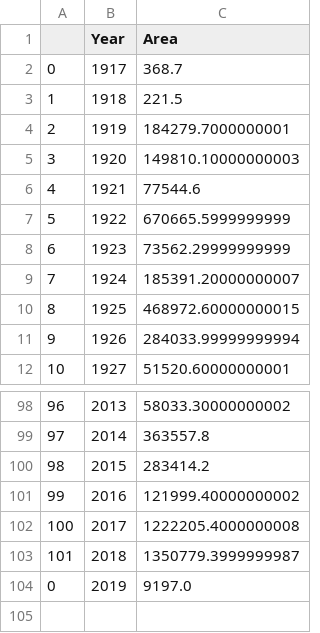
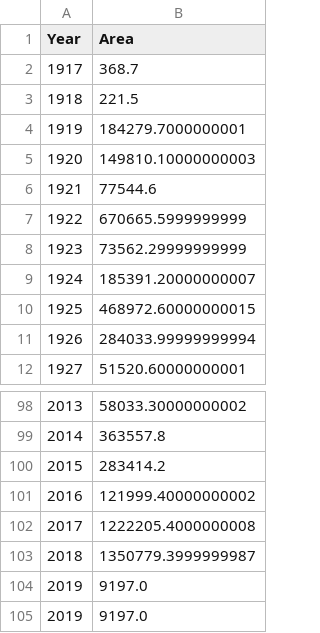
Before and after one commit to jasonrwang/AB-Wildfire, a CSV file: data/BCWildfires_1919-2019.csv, drawn as a sheet; only a part is shown, gaps mark what is left out; removed rows and columns are numbered as before the commit, all else as after; the diff names each change by its address in the sheet, - before the commit and + after, or states it on an @@ line.

```diff
--- a/data/BCWildfires_1919-2019.csv
+++ b/data/BCWildfires_1919-2019.csv
-column A, rows 2-12: 0 | 1 | 2 | 3 | 4 | 5 | 6 | 7 | 8 | 9 | 10; rows 98-104: 96 | 97 | 98 | 99 | 100 | 101 | 0
+row 105: 2019 | 9197.0
```
Also changed, not shown: 7 other files.
